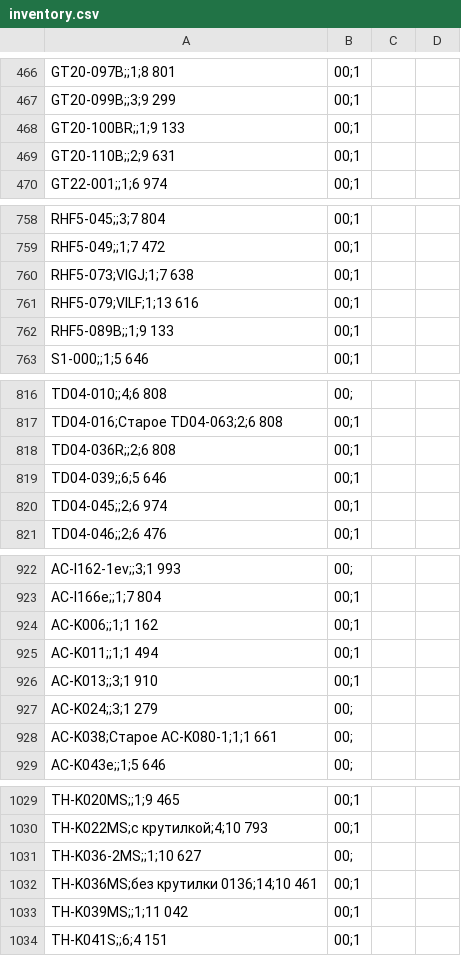
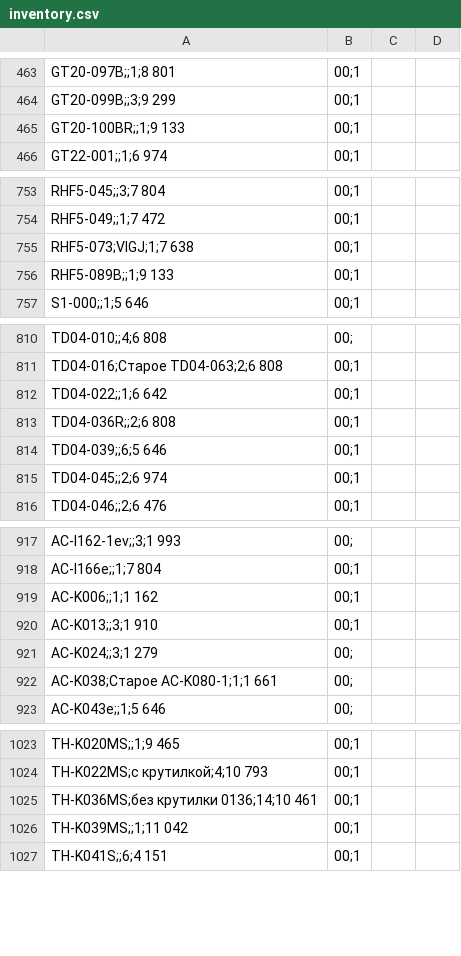
Before and after one commit to Wraithyavich/msktrbnzr_bot, a CSV file: inventory.csv, drawn as a sheet; only a part is shown, gaps mark what is left out; the diff covers the shown part only.

```diff
--- a/inventory.csv
+++ b/inventory.csv
@@ -468,3 +465,2 @@ GT20-099B;;3;9 299,00;1
 GT20-100BR;;1;9 133,00;1
-GT20-110B;;2;9 631,00;1
 GT22-001;;1;6 974,00;1
@@ -760,3 +755,2 @@ RHF5-049;;1;7 472,00;1
 RHF5-073;VIGJ;1;7 638,00;1
-RHF5-079;VILF;1;13 616,00;1
 RHF5-089B;;1;9 133,00;1
@@ -817,2 +811,3 @@ TD04-010;;4;6 808,00;
 TD04-016;Старое TD04-063;2;6 808,00;1
+TD04-022;;1;6 642,00;1
 TD04-036R;;2;6 808,00;1
@@ -924,3 +919,2 @@ AC-I166e;;1;7 804,00;1
 AC-K006;;1;1 162,00;1
-AC-K011;;1;1 494,00;1
 AC-K013;;3;1 910,00;1
@@ -1030,3 +1024,2 @@ TH-K020MS;;1;9 465,00;1
 TH-K022MS;с крутилкой;4;10 793,00;1
-TH-K036-2MS;;1;10 627,00;
 TH-K036MS;без крутилки 0136;14;10 461,00;1
```
Also changed, not shown: 4 removed rows and 25 edited cells elsewhere in this file.
